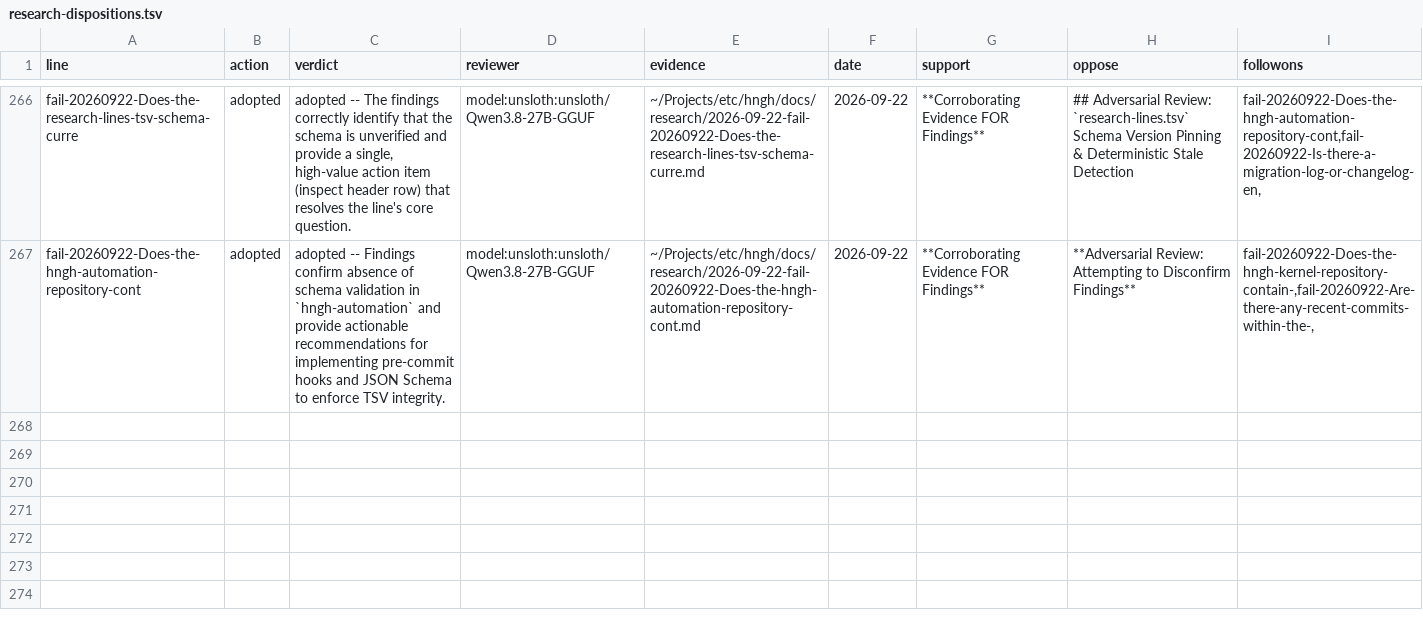
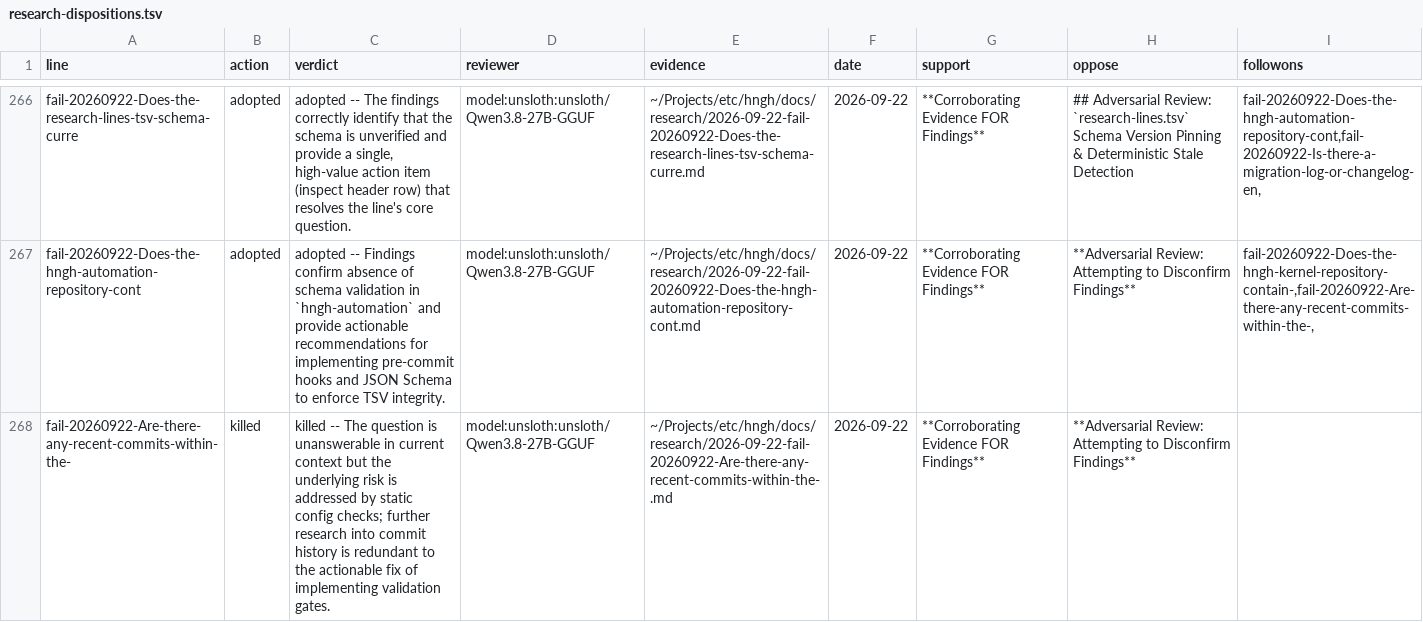
Before and after one commit to boundring/hngh, a TSV file: automation/research-dispositions.tsv, drawn as a sheet; only a part is shown, gaps mark what is left out; the diff names each change by its address in the sheet, - before the commit and + after, or states it on an @@ line.

Commit message:
research: fail-20260922-Are-there-any-recent-commits-within-the- reviewed-killed

```diff
--- a/automation/research-dispositions.tsv
+++ b/automation/research-dispositions.tsv
+row 268: fail-20260922-Are-there-any-recent-commits-within-the- | killed | killed -- The question is unanswerable in current context but the underlying risk is addressed by static config checks; further research into commit history is redundant to the actionable fix of implementing validation gates. | model:unsloth:unsloth/Qwen3.8-27B-GGUF | ~/Projects/etc/hngh/docs/research/2026-09-22-fail-20260922-Are-there-any-recent-commits-within-the-.md | 2026-09-22 | **Corroborating Evidence FOR Findings** | **Adversarial Review: Attempting to Disconfirm Findings**
```
Also changed, not shown: automation/research-lines.tsv.
